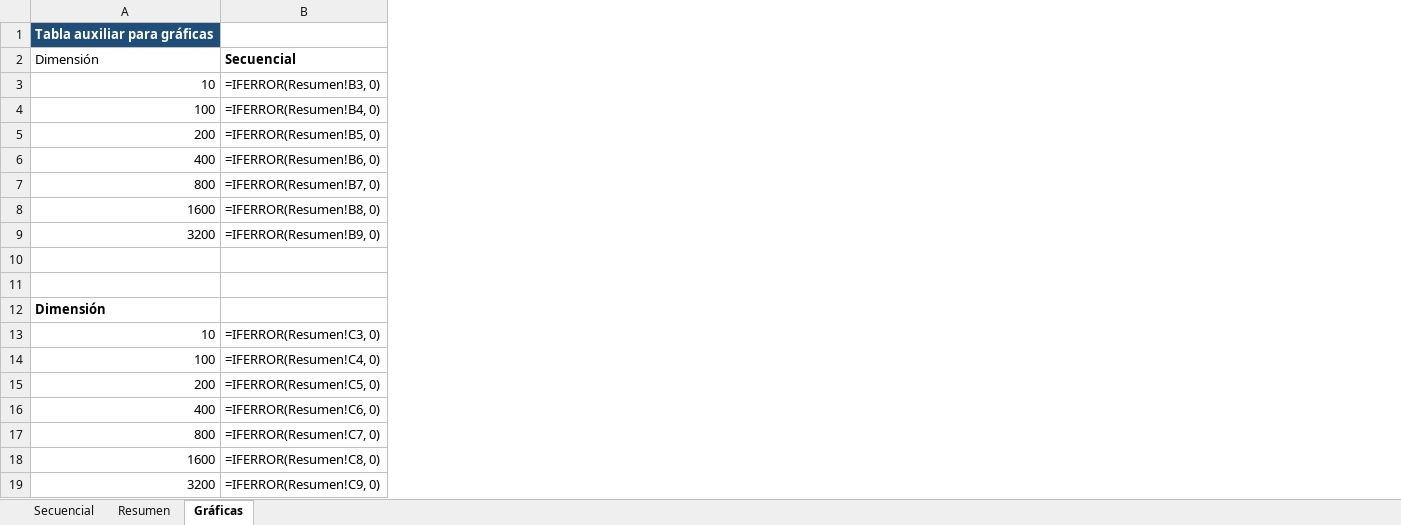
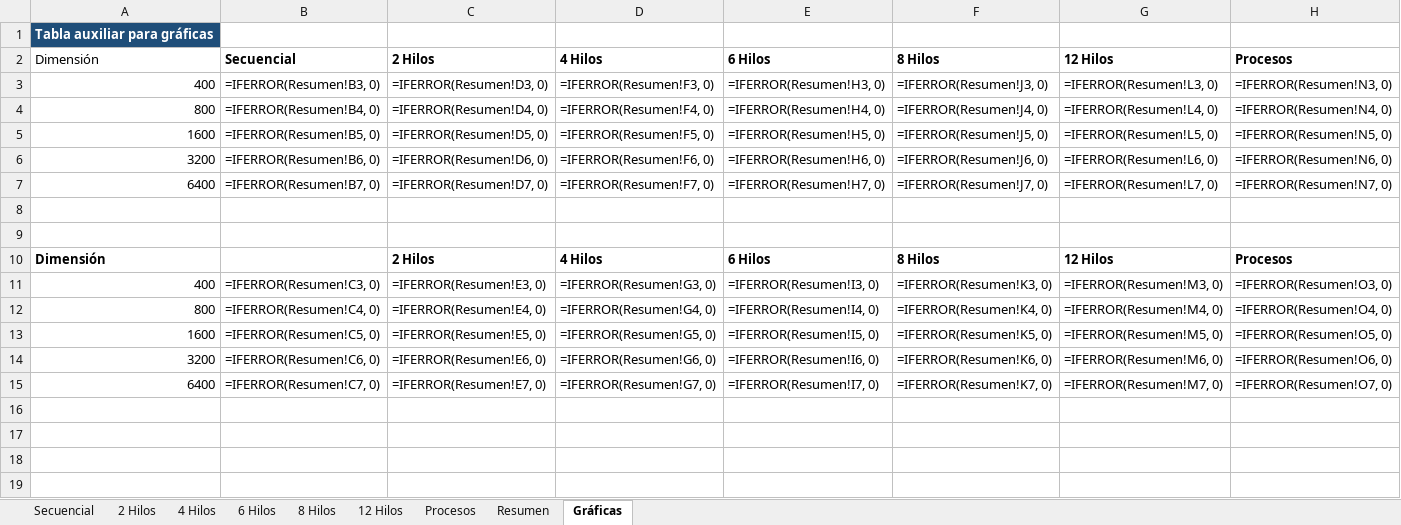
Before and after one commit to Juanes7222/HPC-Matrix, an Excel workbook: results/reporte_hpc.xlsx, sheet Gráficas, drawn as a sheet; values as stored, in another font and other column widths than the file's, no borders; formulas without a stored value are shown as written; charts and pictures not drawn; removed rows and columns are numbered as before the commit, all else as after; the diff names each change by its address in the sheet, - before the commit and + after, or states it on an @@ line.

```diff
--- a/results/reporte_hpc.xlsx (sheet Gráficas)
+++ b/results/reporte_hpc.xlsx (sheet Gráficas)
+sheet tab: 2 Hilos
+sheet tab: 4 Hilos
+sheet tab: 6 Hilos
+sheet tab: 8 Hilos
+sheet tab: 12 Hilos
+sheet tab: Procesos
+column C, rows 2-15: 2 Hilos | =IFERROR(Resumen!D3, 0) | =IFERROR(Resumen!D4, 0) | =IFERROR(Resumen!D5, 0) | =IFERROR(Resumen!D6, 0) | =IFERROR(Resumen!D7, 0) |  |  | 2 Hilos | =IFERROR(Resumen!E3, 0) | =IFERROR(Resumen!E4, 0) | =IFERROR(Resumen!E5, 0) | =IFERROR(Resumen!E6, 0) | =IFERROR(Resumen!E7, 0)
+column D, rows 2-15: 4 Hilos | =IFERROR(Resumen!F3, 0) | =IFERROR(Resumen!F4, 0) | =IFERROR(Resumen!F5, 0) | =IFERROR(Resumen!F6, 0) | =IFERROR(Resumen!F7, 0) |  |  | 4 Hilos | =IFERROR(Resumen!G3, 0) | =IFERROR(Resumen!G4, 0) | =IFERROR(Resumen!G5, 0) | =IFERROR(Resumen!G6, 0) | =IFERROR(Resumen!G7, 0)
+column E, rows 2-15: 6 Hilos | =IFERROR(Resumen!H3, 0) | =IFERROR(Resumen!H4, 0) | =IFERROR(Resumen!H5, 0) | =IFERROR(Resumen!H6, 0) | =IFERROR(Resumen!H7, 0) |  |  | 6 Hilos | =IFERROR(Resumen!I3, 0) | =IFERROR(Resumen!I4, 0) | =IFERROR(Resumen!I5, 0) | =IFERROR(Resumen!I6, 0) | =IFERROR(Resumen!I7, 0)
+column F, rows 2-15: 8 Hilos | =IFERROR(Resumen!J3, 0) | =IFERROR(Resumen!J4, 0) | =IFERROR(Resumen!J5, 0) | =IFERROR(Resumen!J6, 0) | =IFERROR(Resumen!J7, 0) |  |  | 8 Hilos | =IFERROR(Resumen!K3, 0) | =IFERROR(Resumen!K4, 0) | =IFERROR(Resumen!K5, 0) | =IFERROR(Resumen!K6, 0) | =IFERROR(Resumen!K7, 0)
+column G, rows 2-15: 12 Hilos | =IFERROR(Resumen!L3, 0) | =IFERROR(Resumen!L4, 0) | =IFERROR(Resumen!L5, 0) | =IFERROR(Resumen!L6, 0) | =IFERROR(Resumen!L7, 0) |  |  | 12 Hilos | =IFERROR(Resumen!M3, 0) | =IFERROR(Resumen!M4, 0) | =IFERROR(Resumen!M5, 0) | =IFERROR(Resumen!M6, 0) | =IFERROR(Resumen!M7, 0)
+column H, rows 2-15: Procesos | =IFERROR(Resumen!N3, 0) | =IFERROR(Resumen!N4, 0) | =IFERROR(Resumen!N5, 0) | =IFERROR(Resumen!N6, 0) | =IFERROR(Resumen!N7, 0) |  |  | Procesos | =IFERROR(Resumen!O3, 0) | =IFERROR(Resumen!O4, 0) | =IFERROR(Resumen!O5, 0) | =IFERROR(Resumen!O6, 0) | =IFERROR(Resumen!O7, 0)
-A3: 10
+A3: 400
-A4: 100
+A4: 800
-A5: 200
+A5: 1600
-A6: 400
+A6: 3200
-A7: 800
+A7: 6400
-row 8: 1600 | =IFERROR(Resumen!B8, 0)
-row 9: 3200 | =IFERROR(Resumen!B9, 0)
-A11: 10
+A11: 400
-A12: 100
+A12: 800
-A13: 200
+A13: 1600
-A14: 400
+A14: 3200
-A15: 800
+A15: 6400
-row 18: 1600 | =IFERROR(Resumen!C8, 0)
-row 19: 3200 | =IFERROR(Resumen!C9, 0)
```
Also changed, not shown: sheet Resumen, sheet Secuencial, charts or pictures, 1 other file.
